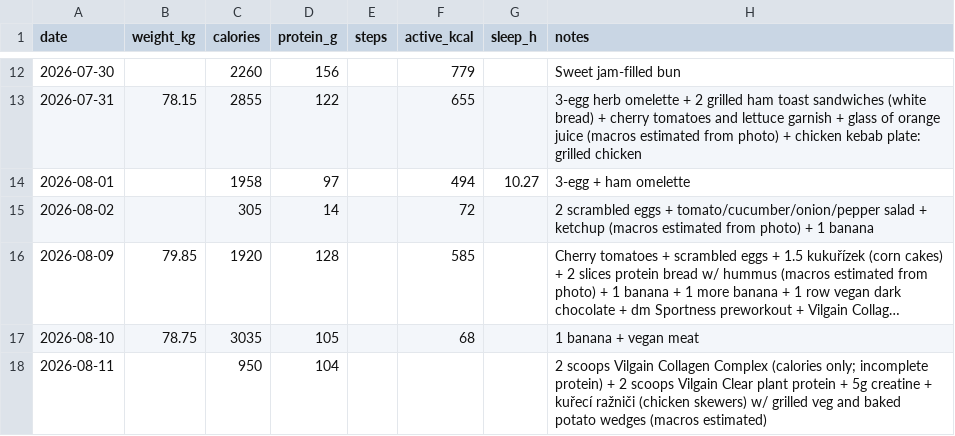
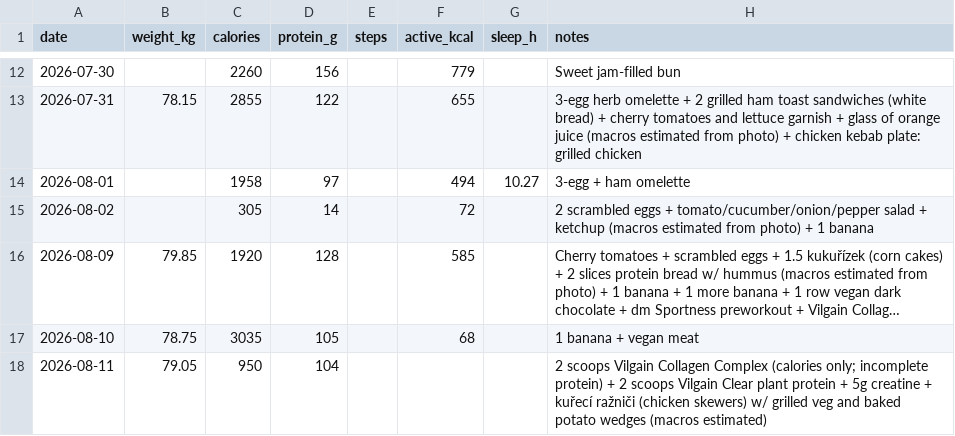
Before and after one commit to vrusi/weight-tracker, a CSV file: log.csv, drawn as a sheet; only a part is shown, gaps mark what is left out; long unchanged cells end in …; the diff names each change by its address in the sheet, - before the commit and + after, or states it on an @@ line.

Commit message:
log: via Apple Health

```diff
--- a/log.csv
+++ b/log.csv
-B18 (weight_kg): (empty)
+B18 (weight_kg): 79.05
```
